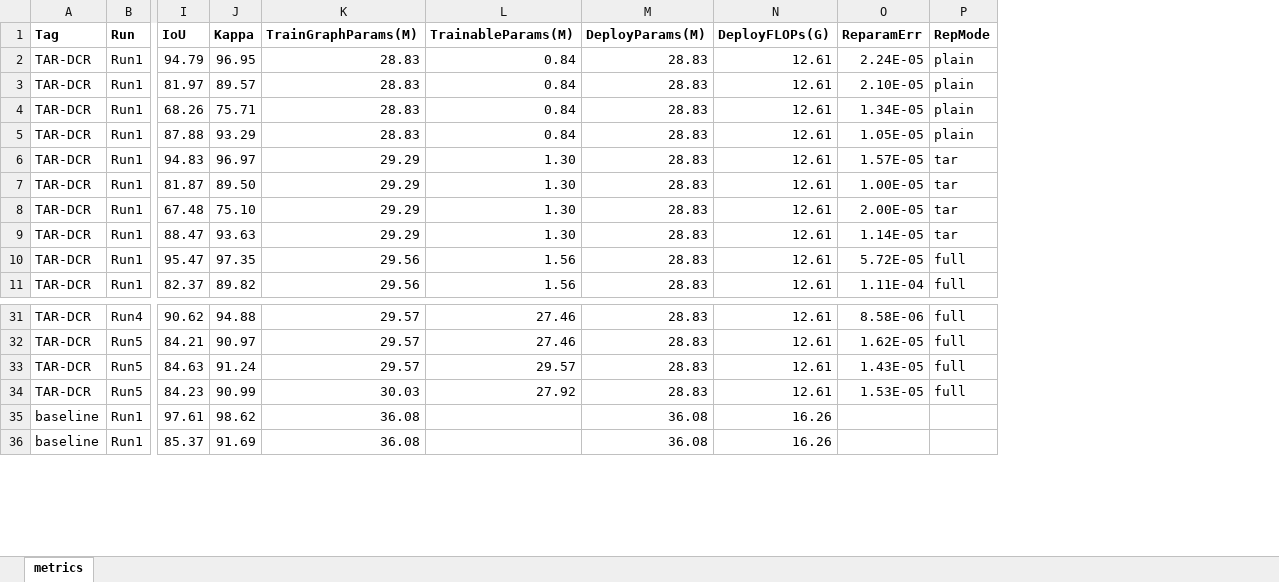
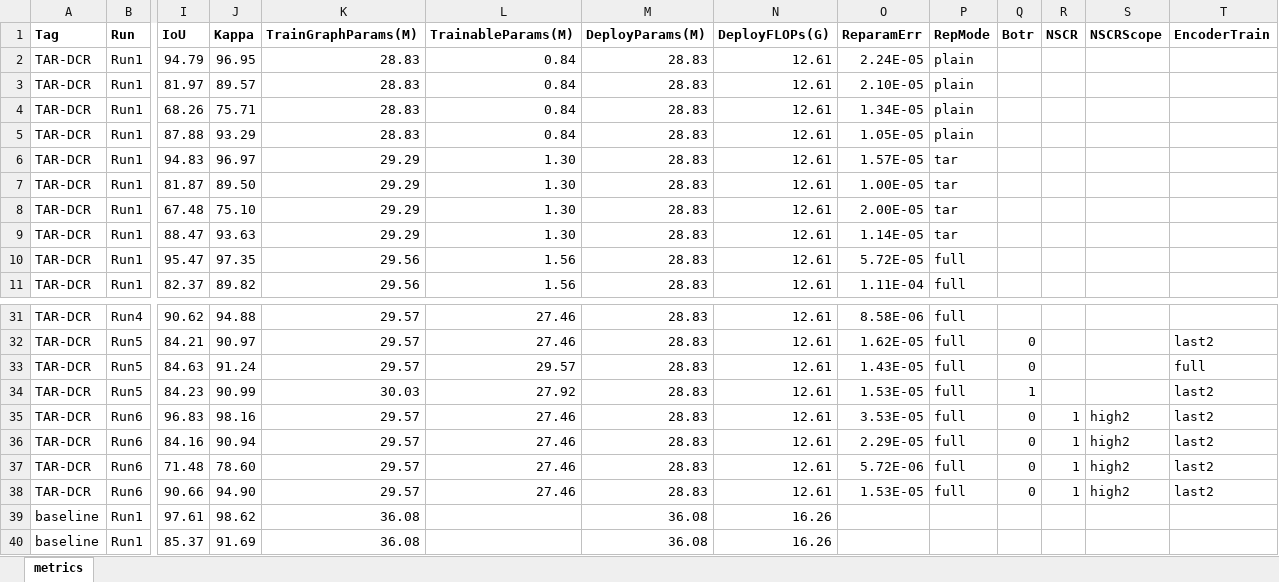
Before and after one commit to YuqiWang-code/STR-RepNet, an Excel workbook: docs/experiment_metrics.xlsx, sheet metrics, drawn as a sheet; only a part is shown, gaps mark what is left out; values as stored, in another font and other column widths than the file's, no borders; rows hold the shown columns only; the diff names each change by its address in the sheet, - before the commit and + after, or states it on an @@ line.

```diff
--- a/docs/experiment_metrics.xlsx (sheet metrics)
+++ b/docs/experiment_metrics.xlsx (sheet metrics)
+column Q (Botr), rows 32-34: 0 | 0 | 1
+column R (NSCR), empty
+column S (NSCRScope), empty
+column T (EncoderTrain), rows 32-34: last2 | full | last2
+row 35: TAR-DCR | Run6 | 96.83 | 98.16 | 29.57 | 27.46 | 28.83 | 12.61 | 3.53E-05 | full | 0 | 1 | high2 | last2
+row 36: TAR-DCR | Run6 | 84.16 | 90.94 | 29.57 | 27.46 | 28.83 | 12.61 | 2.29E-05 | full | 0 | 1 | high2 | last2
+row 37: TAR-DCR | Run6 | 71.48 | 78.60 | 29.57 | 27.46 | 28.83 | 12.61 | 5.72E-06 | full | 0 | 1 | high2 | last2
+row 38: TAR-DCR | Run6 | 90.66 | 94.90 | 29.57 | 27.46 | 28.83 | 12.61 | 1.53E-05 | full | 0 | 1 | high2 | last2
```
Also changed, not shown: 2 other files.
